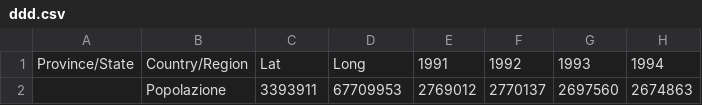
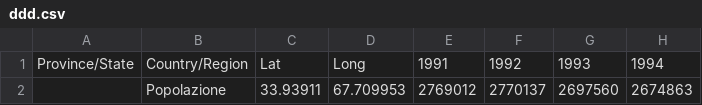
Before and after one commit to MarcoSa-2000/test, a CSV file: ddd.csv, drawn as a sheet; only a part is shown; the diff names each change by its address in the sheet, - before the commit and + after, or states it on an @@ line.

Commit message:
Add files via upload

```diff
--- a/ddd.csv
+++ b/ddd.csv
-C2: 3393911
+C2: 33.93911
-D2: 67709953
+D2: 67.709953
```
